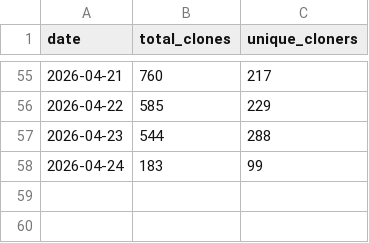
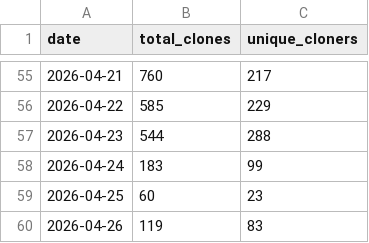
Before and after one commit to gdong1/slimbootloader, a CSV file: traffic-data/clone_history.csv, drawn as a sheet; only a part is shown, gaps mark what is left out.

```diff
--- a/traffic-data/clone_history.csv
+++ b/traffic-data/clone_history.csv
@@ -58 +58,3 @@ date,total_clones,unique_cloners
 2026-04-24,183,99
+2026-04-25,60,23
+2026-04-26,119,83
```
Also changed, not shown: traffic-data/visitor_history.csv, 5 other files.
